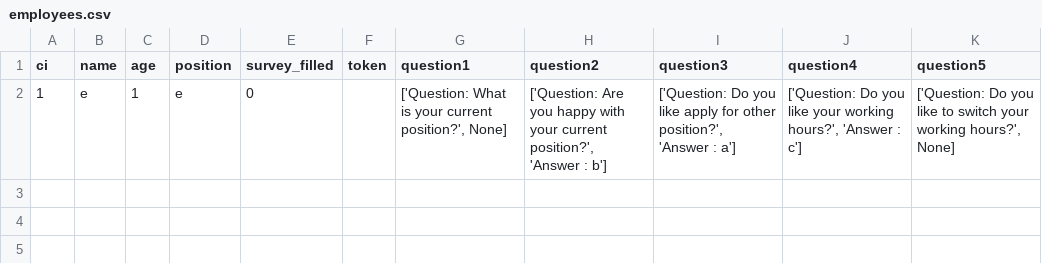
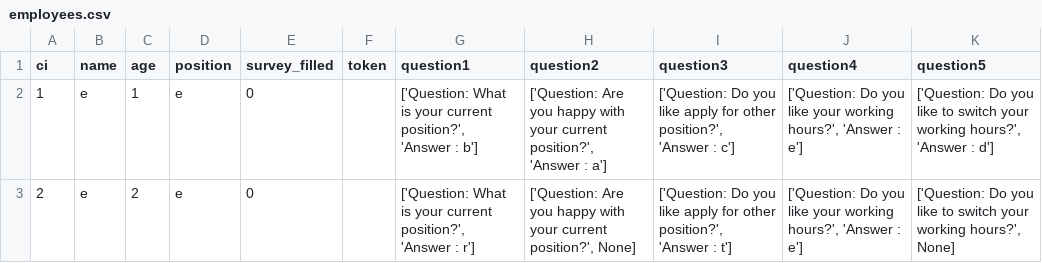
Before and after one commit to laar19/sockets-guide, a CSV file: employees.csv, drawn as a sheet.

```diff
--- a/employees.csv
+++ b/employees.csv
@@ -1,2 +1,3 @@
 ci,name,age,position,survey_filled,token,question1,question2,question3,question4,question5
-1,e,1,e,0,,"['Question: What is your current position?', None]","['Question: Are you happy with your current position?', 'Answer  : b']","['Question: Do you like apply for other position?', 'Answer  : a']","['Question: Do you like your working hours?', 'Answer  : c']","['Question: Do you like to switch your working hours?', None]"
+1,e,1,e,0,,"['Question: What is your current position?', 'Answer  : b']","['Question: Are you happy with your current position?', 'Answer  : a']","['Question: Do you like apply for other position?', 'Answer  : c']","['Question: Do you like your working hours?', 'Answer  : e']","['Question: Do you like to switch your working hours?', 'Answer  : d']"
+2,e,2,e,0,,"['Question: What is your current position?', 'Answer  : r']","['Question: Are you happy with your current position?', None]","['Question: Do you like apply for other position?', 'Answer  : t']","['Question: Do you like your working hours?', 'Answer  : e']","['Question: Do you like to switch your working hours?', None]"
```
Also changed, not shown: 4 other files.
